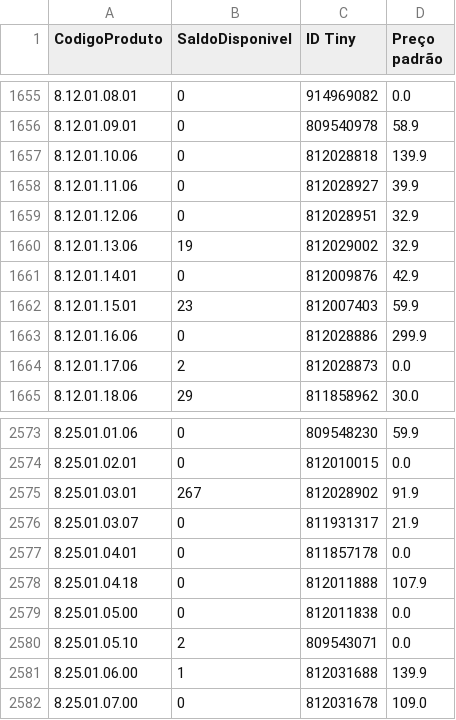
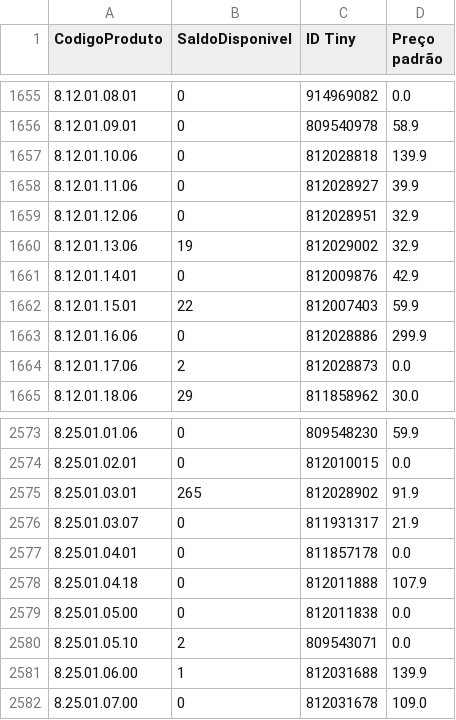
Before and after one commit to santoseliseu/bbtudo, a CSV file: Ultimo Update.csv, drawn as a sheet; only a part is shown, gaps mark what is left out.

Commit message:
Dados atualizado via app

```diff
--- a/Ultimo Update.csv
+++ b/Ultimo Update.csv
@@ -1661,3 +1661,3 @@ CodigoProduto;SaldoDisponivel;ID Tiny;Preço padrão
 8.12.01.14.01;0;812009876;42.9
-8.12.01.15.01;23;812007403;59.9
+8.12.01.15.01;22;812007403;59.9
 8.12.01.16.06;0;812028886;299.9
@@ -2574,3 +2574,3 @@ CodigoProduto;SaldoDisponivel;ID Tiny;Preço padrão
 8.25.01.02.01;0;812010015;0.0
-8.25.01.03.01;267;812028902;91.9
+8.25.01.03.01;265;812028902;91.9
 8.25.01.03.07;0;811931317;21.9
```
